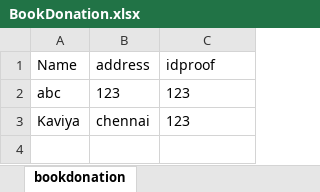
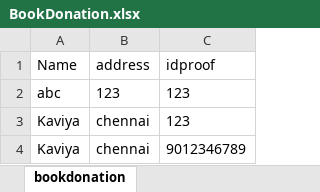
Before and after one commit to Meenu-github/donationApp, an Excel workbook: BookDonation.xlsx, sheet bookdonation, drawn as a sheet; values as stored, in another font and other column widths than the file's, no borders; the diff names each change by its address in the sheet, - before the commit and + after, or states it on an @@ line.

```diff
--- a/BookDonation.xlsx (sheet bookdonation)
+++ b/BookDonation.xlsx (sheet bookdonation)
+row 4: Kaviya | chennai | 9012346789
```
Also changed, not shown: BloodDonation.xlsx, FoodDonation.xlsx, 4 other files.
